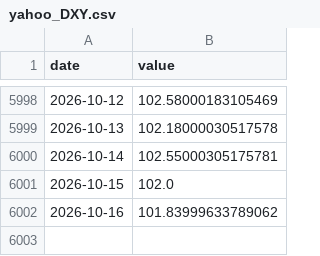
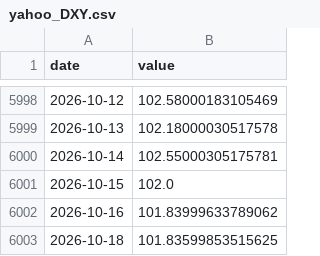
Before and after one commit to waterkoofAI/fiscal-dominance-monitor, a CSV file: data/cache/yahoo_DXY.csv, drawn as a sheet; only a part is shown, gaps mark what is left out; the diff names each change by its address in the sheet, - before the commit and + after, or states it on an @@ line.

Commit message:
data: 2026-10-18 macro update [skip ci]

```diff
--- a/data/cache/yahoo_DXY.csv
+++ b/data/cache/yahoo_DXY.csv
+row 6003: 2026-10-18 | 101.83599853515625
```
Also changed, not shown: data/cache/fred_DFEDTARU.csv, data/cache/yahoo_BTC.csv, 3 other files.
